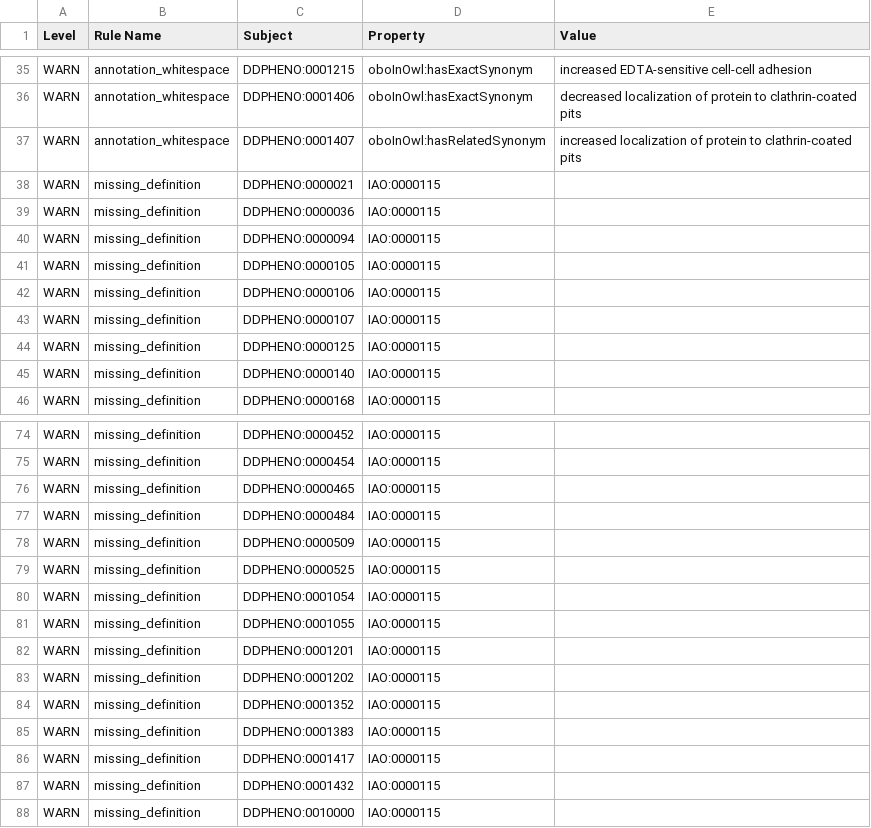
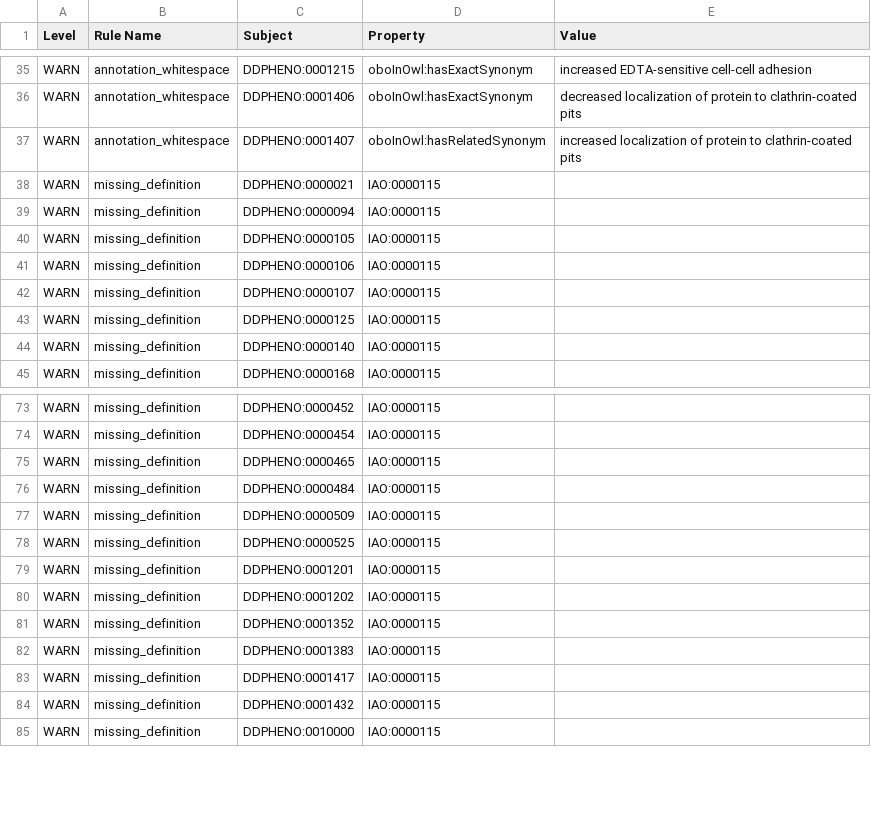
Before and after one commit to obophenotype/dicty-phenotype-ontology, a TSV file: reports/ddpheno-edit.obo-obo-report.tsv, drawn as a sheet; only a part is shown, gaps mark what is left out.

```diff
--- a/reports/ddpheno-edit.obo-obo-report.tsv
+++ b/reports/ddpheno-edit.obo-obo-report.tsv
@@ -38,3 +38,2 @@ WARN	annotation_whitespace	DDPHENO:0001407	oboInOwl:hasRelatedSynonym	increased
 WARN	missing_definition	DDPHENO:0000021	IAO:0000115		
-WARN	missing_definition	DDPHENO:0000036	IAO:0000115		
 WARN	missing_definition	DDPHENO:0000094	IAO:0000115		
@@ -79,4 +78,2 @@ WARN	missing_definition	DDPHENO:0000509	IAO:0000115
 WARN	missing_definition	DDPHENO:0000525	IAO:0000115		
-WARN	missing_definition	DDPHENO:0001054	IAO:0000115		
-WARN	missing_definition	DDPHENO:0001055	IAO:0000115		
 WARN	missing_definition	DDPHENO:0001201	IAO:0000115		
```
Also changed, not shown: src/ontology/reports/ddpheno-edit.obo-obo-report.tsv, 14 other files.
